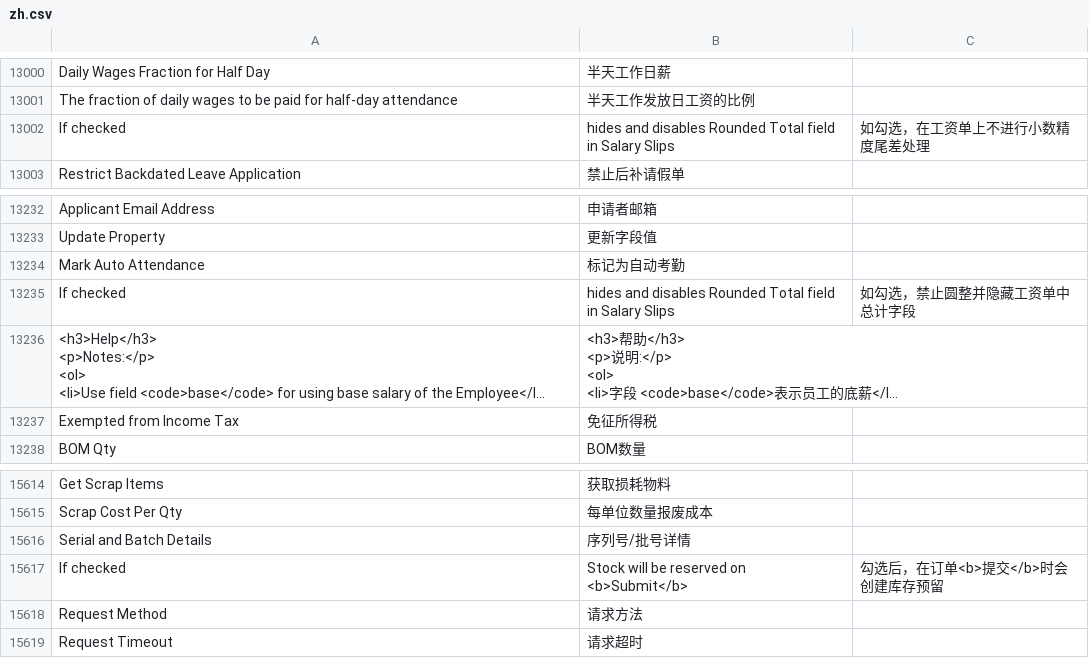
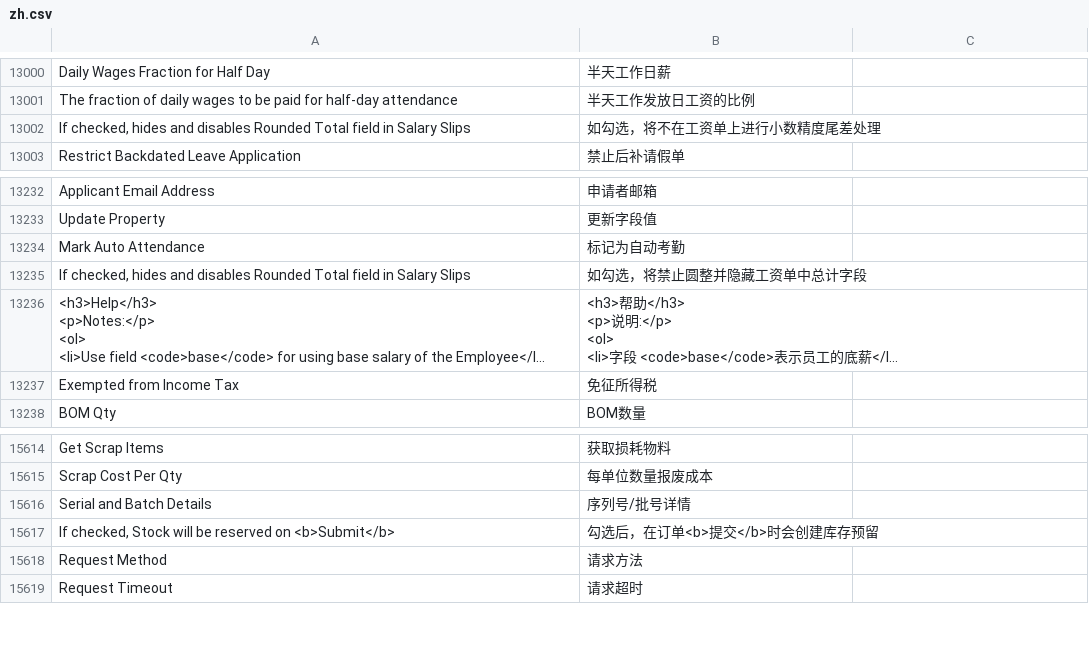
Before and after one commit to z1coyan/erpnext_chinese, a CSV file: erpnext_chinese/translations/zh.csv, drawn as a sheet; only a part is shown, gaps mark what is left out; long unchanged cells end in …; removed rows and columns are numbered as before the commit, all else as after; the diff names each change by its address in the sheet, - before the commit and + after, or states it on an @@ line.

Commit message:
fix: missing separator(,)
Signed-off-by: Line <uuidxx@163.com>

```diff
--- a/erpnext_chinese/translations/zh.csv
+++ b/erpnext_chinese/translations/zh.csv
-row 13002: If checked | hides and disables Rounded Total field in Salary Slips | 如勾选，在工资单上不进行小数精度尾差处理
+row 13002: If checked, hides and disables Rounded Total field in Salary Slips | 如勾选，将不在工资单上进行小数精度尾差处理
-row 13235: If checked | hides and disables Rounded Total field in Salary Slips | 如勾选，禁止圆整并隐藏工资单中总计字段
+row 13235: If checked, hides and disables Rounded Total field in Salary Slips | 如勾选，将禁止圆整并隐藏工资单中总计字段
-row 15617: If checked | Stock will be reserved on <b>Submit</b> | 勾选后，在订单<b>提交</b>时会创建库存预留
+row 15617: If checked, Stock will be reserved on <b>Submit</b> | 勾选后，在订单<b>提交</b>时会创建库存预留
```
